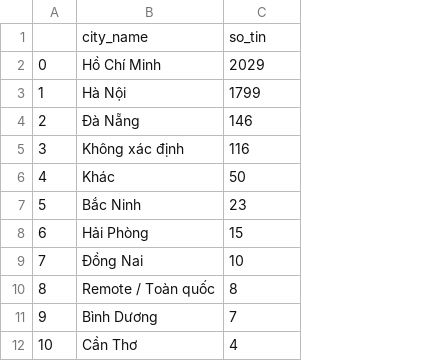
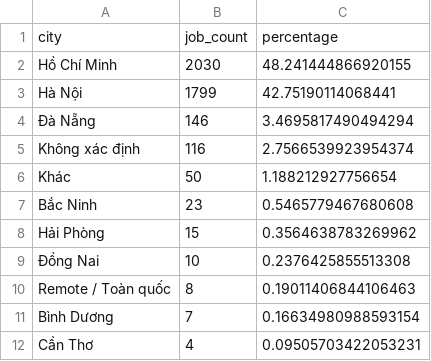
Before and after one commit to Dan00Dan/IT_Recruitment_Analysis, a CSV file: results/tables/jobs_by_city.csv, drawn as a sheet; removed rows and columns are numbered as before the commit, all else as after; the diff names each change by its address in the sheet, - before the commit and + after, or states it on an @@ line.

```diff
--- a/results/tables/jobs_by_city.csv
+++ b/results/tables/jobs_by_city.csv
-column A, rows 2-12: 0 | 1 | 2 | 3 | 4 | 5 | 6 | 7 | 8 | 9 | 10
+column C, rows 2-12: 48.241444866920155 | 42.75190114068441 | 3.4695817490494294 | 2.7566539923954374 | 1.188212927756654 | 0.5465779467680608 | 0.3564638783269962 | 0.2376425855513308 | 0.19011406844106463 | 0.16634980988593154 | 0.09505703422053231
-row 1:  | city_name | so_tin
+row 1: city | job_count | percentage
-B2: 2029
+B2: 2030
```
Also changed, not shown: results/tables/jobs_by_role.csv, results/tables/salary_by_role.csv, 18 other files.
